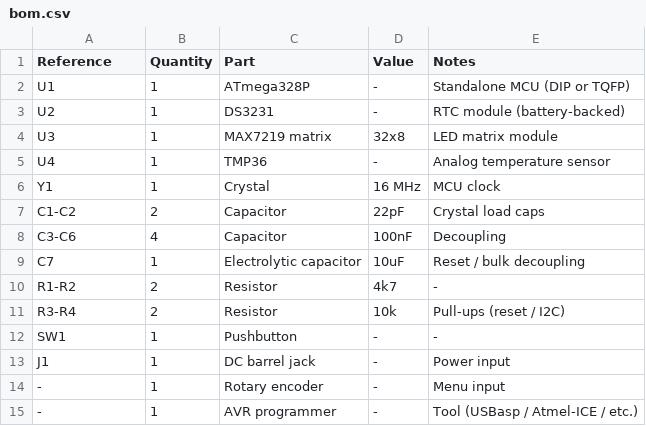
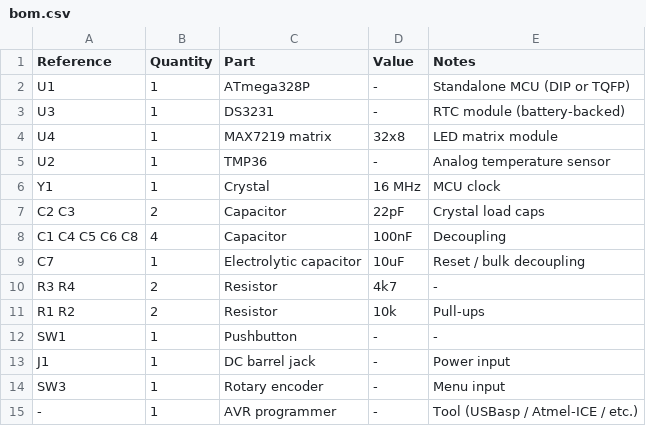
Before and after one commit to kuzm1nsk1/AVR_based_digital_clock, a CSV file: hardware/bom.csv, drawn as a sheet.

Commit message:
Update bom.csv

```diff
--- a/hardware/bom.csv
+++ b/hardware/bom.csv
@@ -2,14 +2,14 @@ Reference,Quantity,Part,Value,Notes
 U1,1,ATmega328P,-,Standalone MCU (DIP or TQFP)
-U2,1,DS3231,-,RTC module (battery-backed)
-U3,1,MAX7219 matrix,32x8,LED matrix module
-U4,1,TMP36,-,Analog temperature sensor
+U3,1,DS3231,-,RTC module (battery-backed)
+U4,1,MAX7219 matrix,32x8,LED matrix module
+U2,1,TMP36,-,Analog temperature sensor
 Y1,1,Crystal,16 MHz,MCU clock
-C1-C2,2,Capacitor,22pF,Crystal load caps
-C3-C6,4,Capacitor,100nF,Decoupling
+C2 C3,2,Capacitor,22pF,Crystal load caps
+C1 C4 C5 C6 C8,4,Capacitor,100nF,Decoupling
 C7,1,Electrolytic capacitor,10uF,Reset / bulk decoupling
-R1-R2,2,Resistor,4k7,-
-R3-R4,2,Resistor,10k,Pull-ups (reset / I2C)
+R3 R4,2,Resistor,4k7,-
+R1 R2,2,Resistor,10k,Pull-ups
 SW1,1,Pushbutton,-,-
 J1,1,DC barrel jack,-,Power input
--,1,Rotary encoder,-,Menu input
+SW3,1,Rotary encoder,-,Menu input
 -,1,AVR programmer,-,Tool (USBasp / Atmel-ICE / etc.)
```
